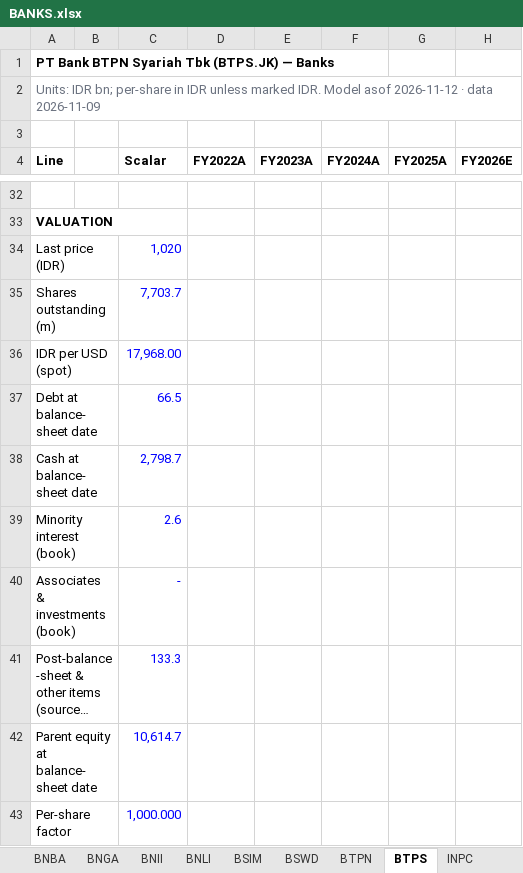
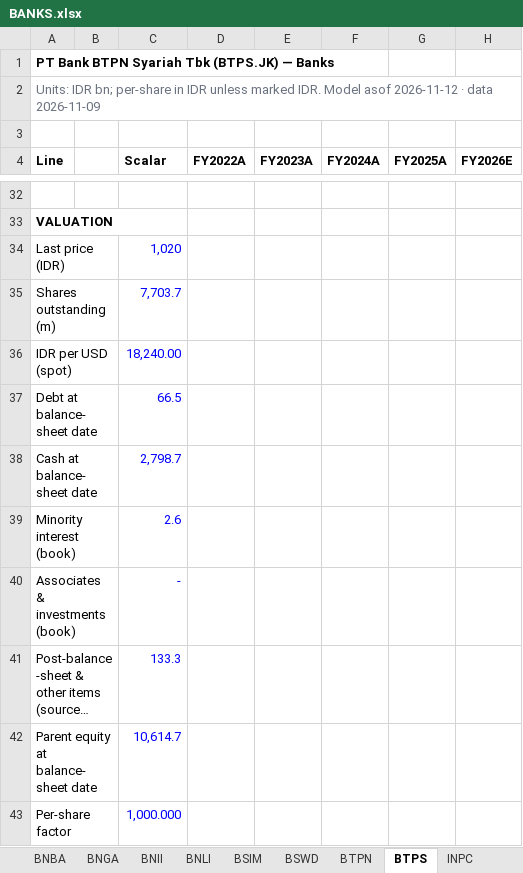
Before and after one commit to snipekick/sixsouth-dashboard, an Excel workbook: models/BANKS.xlsx, sheet BTPS, drawn as a sheet; only a part is shown, gaps mark what is left out; long unchanged cells end in …; values as stored, in another font and other column widths than the file's, no borders; the diff names each change by its address in the sheet, - before the commit and + after, or states it on an @@ line.

```diff
--- a/models/BANKS.xlsx (sheet BTPS)
+++ b/models/BANKS.xlsx (sheet BTPS)
-C36 (Scalar): 17,968.00
+C36 (Scalar): 18,240.00
```
Also changed, not shown: sheet BMRI, sheet BBRI, sheet BBNI, sheet Comps, sheet README, sheet BACA, 35 more sheets, 25 other files.
